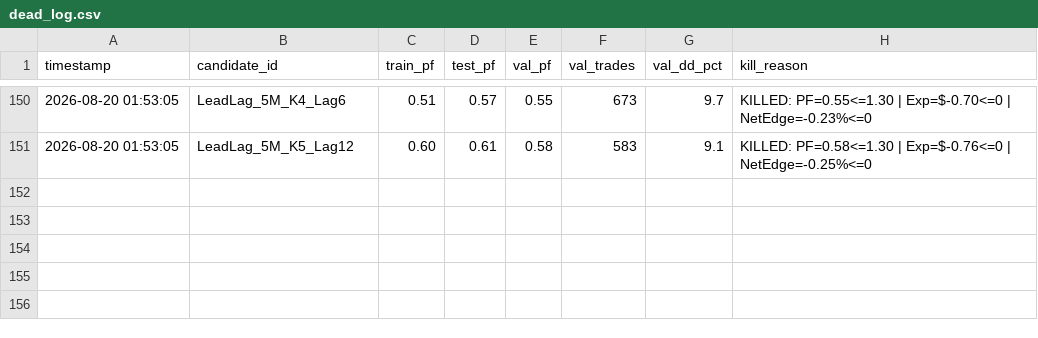
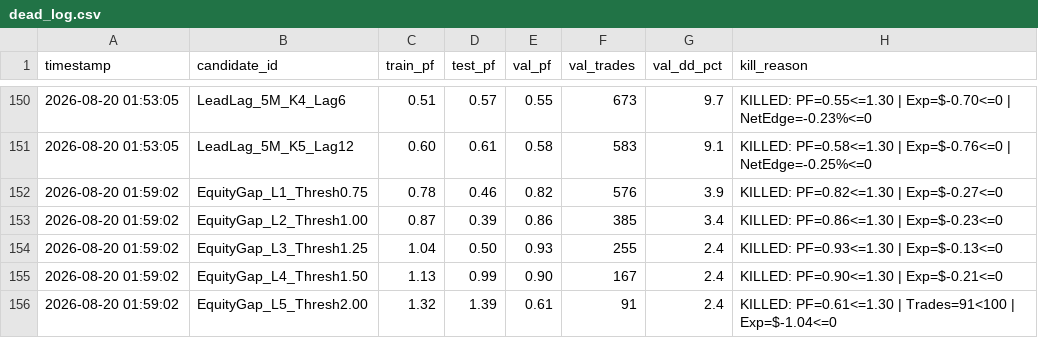
Before and after one commit to jarmx75/Gemini-3-AlphaQuant-HUB-V1, a CSV file: src/factory/dead_log.csv, drawn as a sheet; only a part is shown, gaps mark what is left out; the diff names each change by its address in the sheet, - before the commit and + after, or states it on an @@ line.

```diff
--- a/src/factory/dead_log.csv
+++ b/src/factory/dead_log.csv
+row 152: 2026-08-20 01:59:02 | EquityGap_L1_Thresh0.75 | 0.78 | 0.46 | 0.82 | 576 | 3.9 | KILLED: PF=0.82<=1.30 | Exp=$-0.27<=0
+row 153: 2026-08-20 01:59:02 | EquityGap_L2_Thresh1.00 | 0.87 | 0.39 | 0.86 | 385 | 3.4 | KILLED: PF=0.86<=1.30 | Exp=$-0.23<=0
+row 154: 2026-08-20 01:59:02 | EquityGap_L3_Thresh1.25 | 1.04 | 0.50 | 0.93 | 255 | 2.4 | KILLED: PF=0.93<=1.30 | Exp=$-0.13<=0
+row 155: 2026-08-20 01:59:02 | EquityGap_L4_Thresh1.50 | 1.13 | 0.99 | 0.90 | 167 | 2.4 | KILLED: PF=0.90<=1.30 | Exp=$-0.21<=0
+row 156: 2026-08-20 01:59:02 | EquityGap_L5_Thresh2.00 | 1.32 | 1.39 | 0.61 | 91 | 2.4 | KILLED: PF=0.61<=1.30 | Trades=91<100 | Exp=$-1.04<=0
```
Also changed, not shown: src/factory/research_log.csv, 6 other files.
